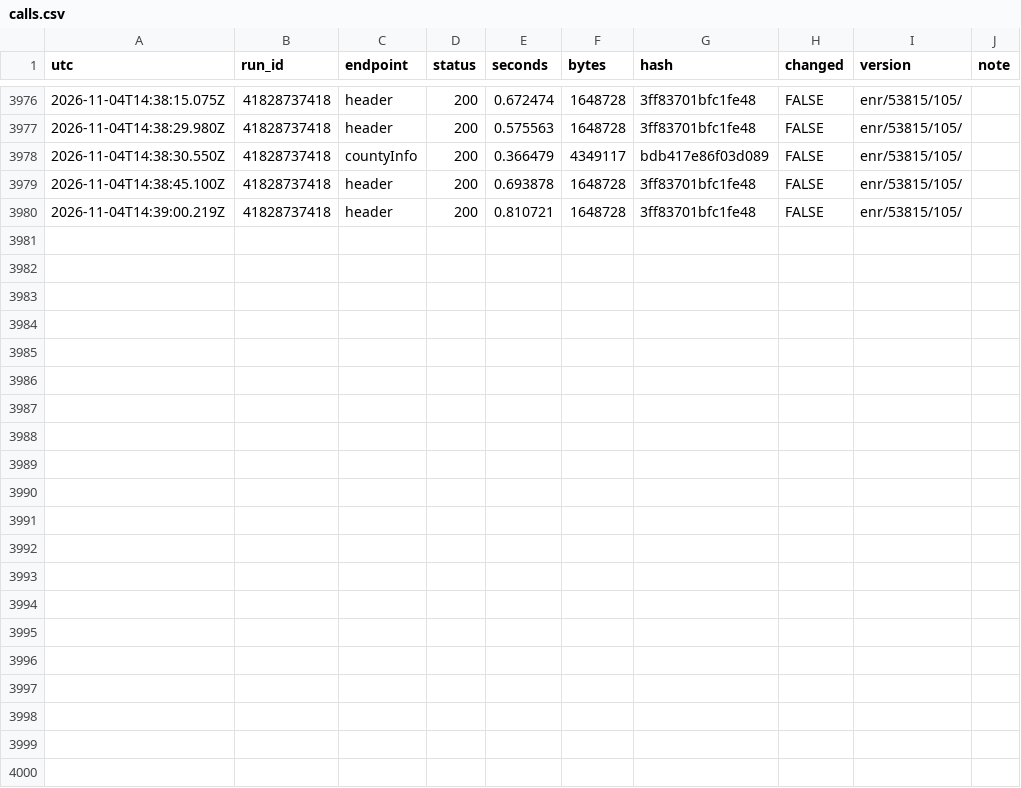
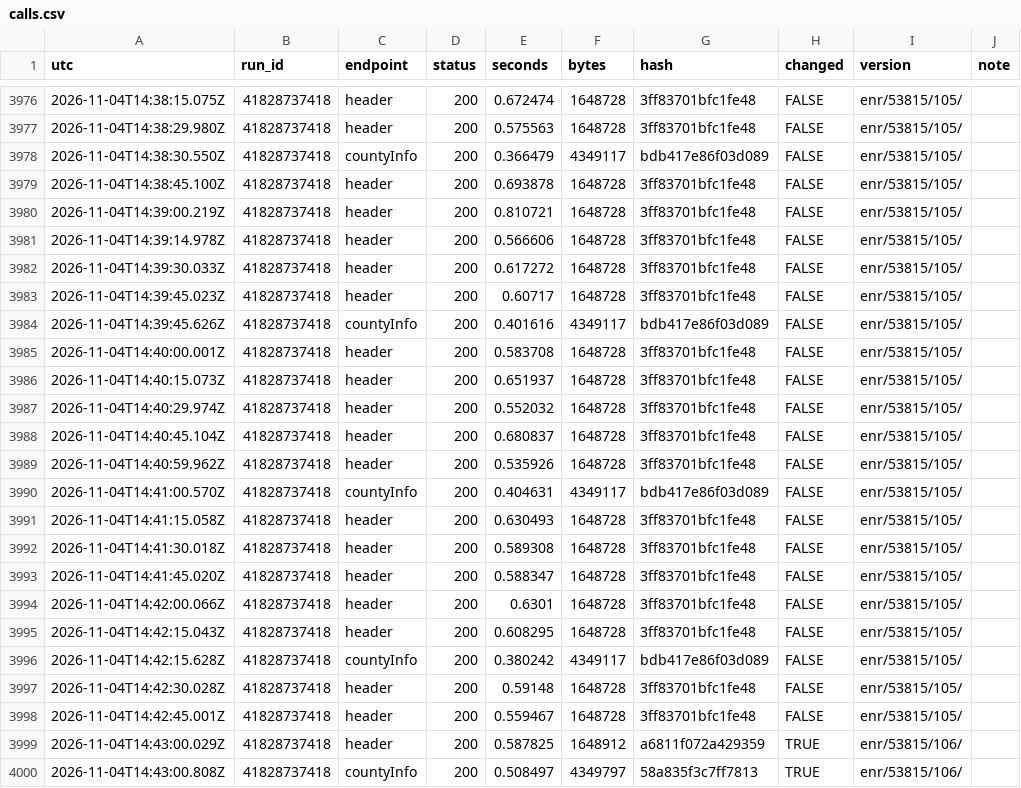
Before and after one commit to Bryvado/Midterms, a CSV file: log/calls.csv, drawn as a sheet; only a part is shown, gaps mark what is left out.

```diff
--- a/log/calls.csv
+++ b/log/calls.csv
@@ -3980 +3980,21 @@
 "2026-11-04T14:39:00.219Z","41828737418","header",200,0.810721,1648728,"3ff83701bfc1fe48",FALSE,"enr/53815/105/",""
+"2026-11-04T14:39:14.978Z","41828737418","header",200,0.566606,1648728,"3ff83701bfc1fe48",FALSE,"enr/53815/105/",""
+"2026-11-04T14:39:30.033Z","41828737418","header",200,0.617272,1648728,"3ff83701bfc1fe48",FALSE,"enr/53815/105/",""
+"2026-11-04T14:39:45.023Z","41828737418","header",200,0.60717,1648728,"3ff83701bfc1fe48",FALSE,"enr/53815/105/",""
+"2026-11-04T14:39:45.626Z","41828737418","countyInfo",200,0.401616,4349117,"bdb417e86f03d089",FALSE,"enr/53815/105/",""
+"2026-11-04T14:40:00.001Z","41828737418","header",200,0.583708,1648728,"3ff83701bfc1fe48",FALSE,"enr/53815/105/",""
+"2026-11-04T14:40:15.073Z","41828737418","header",200,0.651937,1648728,"3ff83701bfc1fe48",FALSE,"enr/53815/105/",""
+"2026-11-04T14:40:29.974Z","41828737418","header",200,0.552032,1648728,"3ff83701bfc1fe48",FALSE,"enr/53815/105/",""
+"2026-11-04T14:40:45.104Z","41828737418","header",200,0.680837,1648728,"3ff83701bfc1fe48",FALSE,"enr/53815/105/",""
+"2026-11-04T14:40:59.962Z","41828737418","header",200,0.535926,1648728,"3ff83701bfc1fe48",FALSE,"enr/53815/105/",""
+"2026-11-04T14:41:00.570Z","41828737418","countyInfo",200,0.404631,4349117,"bdb417e86f03d089",FALSE,"enr/53815/105/",""
+"2026-11-04T14:41:15.058Z","41828737418","header",200,0.630493,1648728,"3ff83701bfc1fe48",FALSE,"enr/53815/105/",""
+"2026-11-04T14:41:30.018Z","41828737418","header",200,0.589308,1648728,"3ff83701bfc1fe48",FALSE,"enr/53815/105/",""
+"2026-11-04T14:41:45.020Z","41828737418","header",200,0.588347,1648728,"3ff83701bfc1fe48",FALSE,"enr/53815/105/",""
+"2026-11-04T14:42:00.066Z","41828737418","header",200,0.6301,1648728,"3ff83701bfc1fe48",FALSE,"enr/53815/105/",""
+"2026-11-04T14:42:15.043Z","41828737418","header",200,0.608295,1648728,"3ff83701bfc1fe48",FALSE,"enr/53815/105/",""
+"2026-11-04T14:42:15.628Z","41828737418","countyInfo",200,0.380242,4349117,"bdb417e86f03d089",FALSE,"enr/53815/105/",""
+"2026-11-04T14:42:30.028Z","41828737418","header",200,0.59148,1648728,"3ff83701bfc1fe48",FALSE,"enr/53815/105/",""
+"2026-11-04T14:42:45.001Z","41828737418","header",200,0.559467,1648728,"3ff83701bfc1fe48",FALSE,"enr/53815/105/",""
+"2026-11-04T14:43:00.029Z","41828737418","header",200,0.587825,1648912,"a6811f072a429359",TRUE,"enr/53815/106/",""
+"2026-11-04T14:43:00.808Z","41828737418","countyInfo",200,0.508497,4349797,"58a835f3c7ff7813",TRUE,"enr/53815/106/",""
```
Also changed, not shown: 5 other files.
